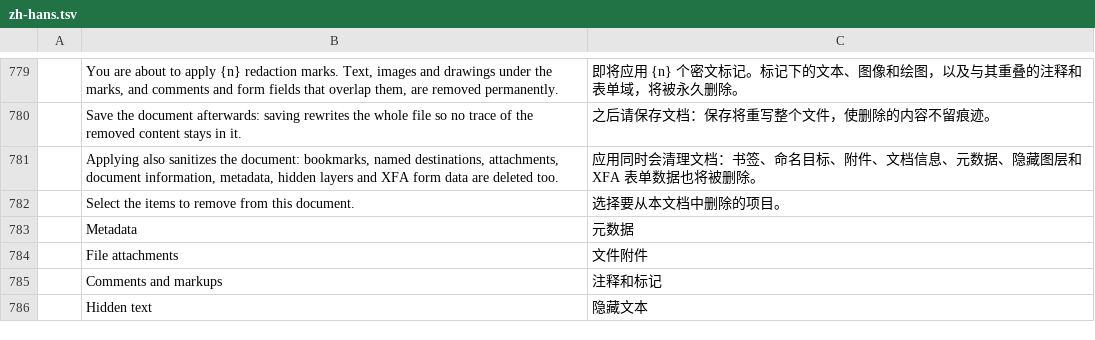
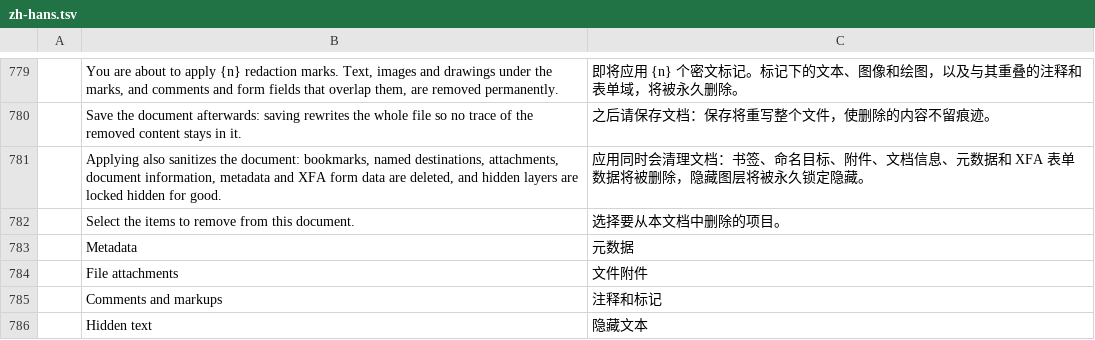
Before and after one commit to eliets2/printcraft, a TSV file: crates/ui-egui/src/i18n/zh-hans.tsv, drawn as a sheet; only a part is shown, gaps mark what is left out.

```diff
--- a/crates/ui-egui/src/i18n/zh-hans.tsv
+++ b/crates/ui-egui/src/i18n/zh-hans.tsv
@@ -780,3 +780,3 @@
 	Save the document afterwards: saving rewrites the whole file so no trace of the removed content stays in it.	之后请保存文档：保存将重写整个文件，使删除的内容不留痕迹。
-	Applying also sanitizes the document: bookmarks, named destinations, attachments, document information, metadata, hidden layers and XFA form data are deleted too.	应用同时会清理文档：书签、命名目标、附件、文档信息、元数据、隐藏图层和 XFA 表单数据也将被删除。
+	Applying also sanitizes the document: bookmarks, named destinations, attachments, document information, metadata and XFA form data are deleted, and hidden layers are locked hidden for good.	应用同时会清理文档：书签、命名目标、附件、文档信息、元数据和 XFA 表单数据将被删除，隐藏图层将被永久锁定隐藏。
 	Select the items to remove from this document.	选择要从本文档中删除的项目。
```
Also changed, not shown: 7 other files.
